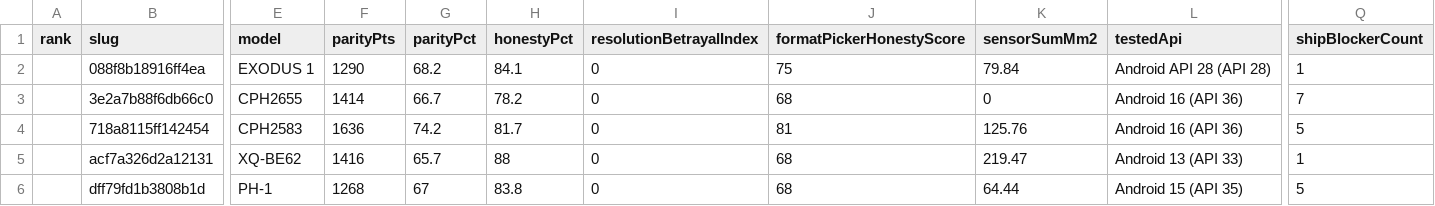
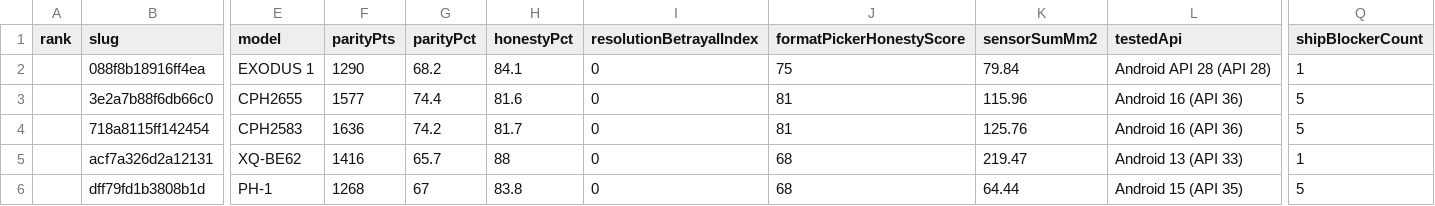
Before and after one commit to edwardlthompson/point-and-shoot, a CSV file: docs/leaderboard/data/leaderboard.csv, drawn as a sheet; only a part is shown, gaps mark what is left out; the diff names each change by its address in the sheet, - before the commit and + after, or states it on an @@ line.

Commit message:
leaderboard: OP13 CPH2655 full-tier parity baseline (74.4%)

```diff
--- a/docs/leaderboard/data/leaderboard.csv
+++ b/docs/leaderboard/data/leaderboard.csv
-F3 (parityPts): 1414
+F3 (parityPts): 1577
-G3 (parityPct): 66.7
+G3 (parityPct): 74.4
-H3 (honestyPct): 78.2
+H3 (honestyPct): 81.6
-J3 (formatPickerHonestyScore): 68
+J3 (formatPickerHonestyScore): 81
-K3 (sensorSumMm2): 0
+K3 (sensorSumMm2): 115.96
-Q3 (shipBlockerCount): 7
+Q3 (shipBlockerCount): 5
```
Also changed, not shown: 16 other files.
